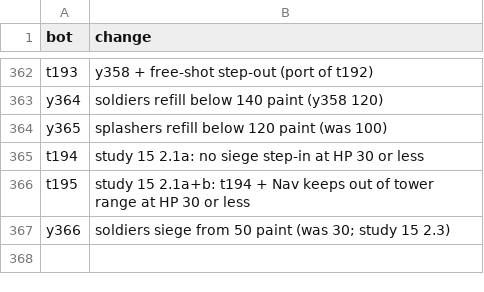
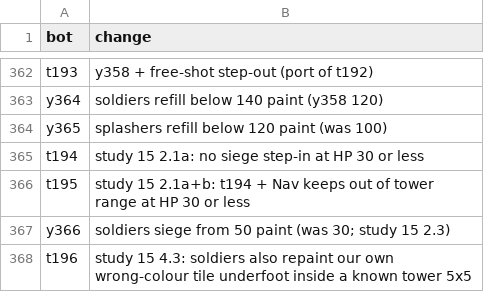
Before and after one commit to terryvanbelle/battlecode25b-vibe, a TSV file: research/tourney/notes.tsv, drawn as a sheet; only a part is shown, gaps mark what is left out; the diff names each change by its address in the sheet, - before the commit and + after, or states it on an @@ line.

```diff
--- a/research/tourney/notes.tsv
+++ b/research/tourney/notes.tsv
+row 368: t196 | study 15 4.3: soldiers also repaint our own wrong-colour tile underfoot inside a known tower 5x5
```
Also changed, not shown: progress/replica-elo.csv, 18 other files.
